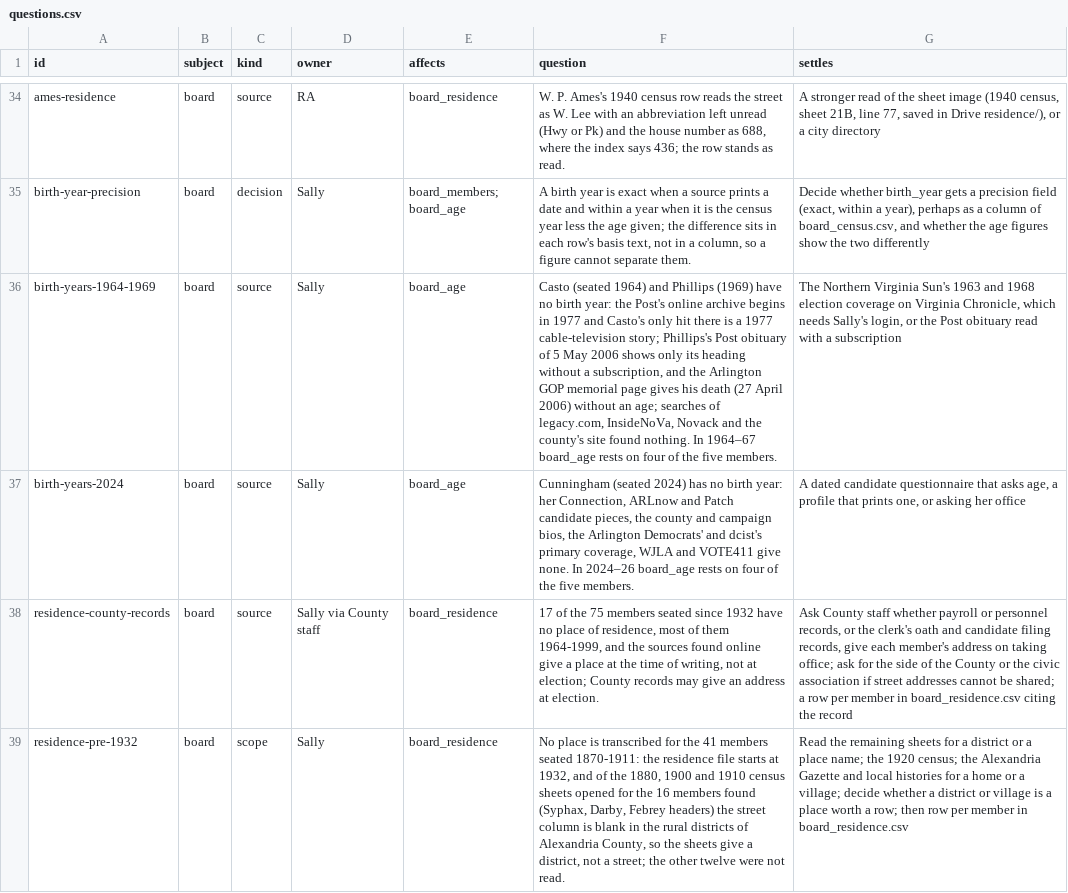
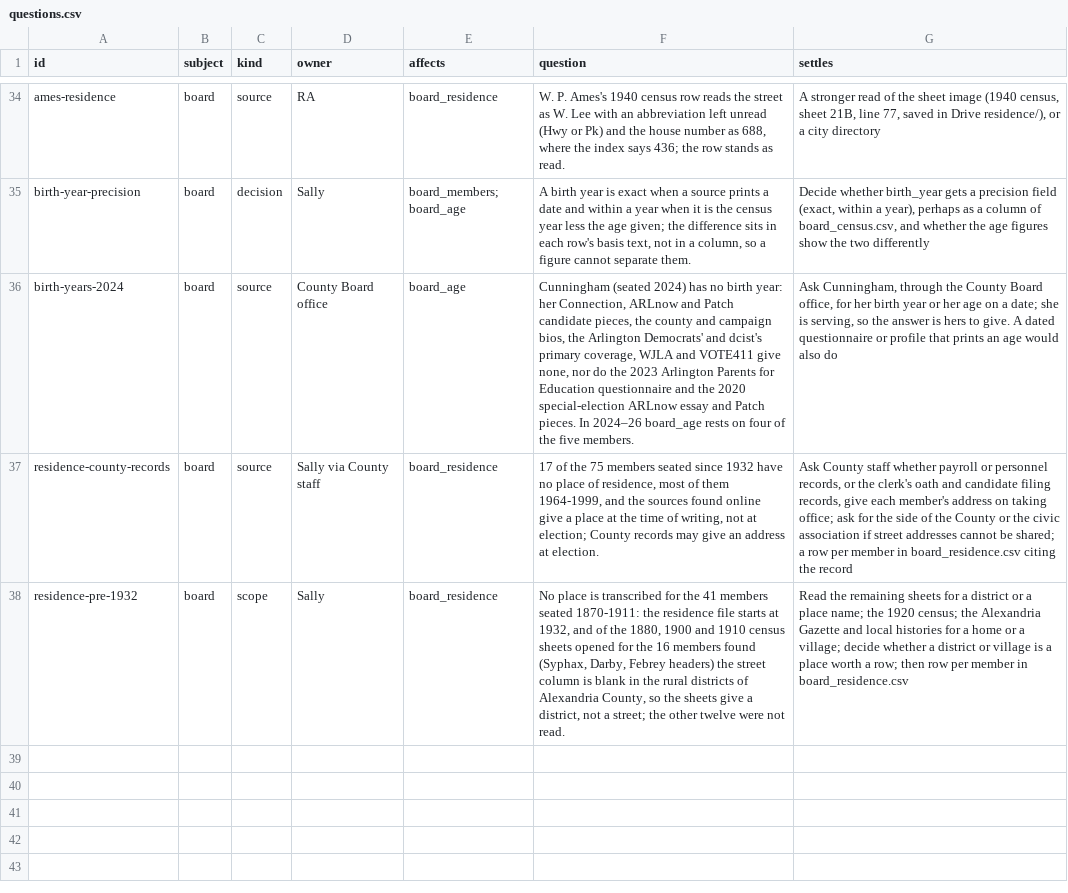
Before and after one commit to slhudson/arlington-bsap, a CSV file: docs/questions.csv, drawn as a sheet; only a part is shown, gaps mark what is left out; removed rows and columns are numbered as before the commit, all else as after; the diff names each change by its address in the sheet, - before the commit and + after, or states it on an @@ line.

```diff
--- a/docs/questions.csv
+++ b/docs/questions.csv
-row 36: birth-years-1964-1969 | board | source | Sally | board_age | Casto (seated 1964) and Phillips (1969) have no birth year: the Post's online archive begins in 1977 and Casto's only hit there is a 1977 cable-television story; Phillips's Post obituary of 5 May 2006 shows only its heading without a subscription, and the Arlington GOP memorial page gives his death (27 April 2006) without an age; searches of legacy.com, InsideNoVa, Novack and the county's site found nothing. In 1964–67 board_age rests on four of the five members. | The Northern Virginia Sun's 1963 and 1968 election coverage on Virginia Chronicle, which needs Sally's login, or the Post obituary read with a subscription
-D36 (owner): Sally
+D36 (owner): County Board office
-F36 (question): …VOTE411 give none. In 2024–26…
+F36 (question): …VOTE411 give none, nor do the 2023 Arlington Parents for Education questionnaire and the 2020 special-election ARLnow essay and Patch pieces. In 2024–26…
-G36 (settles): A dated candidate questionnaire that asks age, a profile that prints one, or asking her office
+G36 (settles): Ask Cunningham, through the County Board office, for her birth year or her age on a date; she is serving, so the answer is hers to give. A dated questionnaire or profile that prints an age would also do
```
Also changed, not shown: data/clean/board_members.csv, data/transcribed/by_claude/board_demographics.csv, 9 other files.
